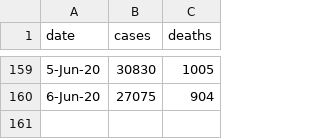
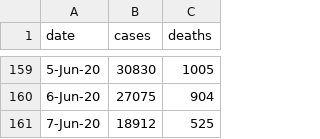
Before and after one commit to cesar-rocha/Covid19DataBrazil, a CSV file: brazil.csv, drawn as a sheet; only a part is shown, gaps mark what is left out.

Commit message:
Updates data

```diff
--- a/brazil.csv
+++ b/brazil.csv
@@ -160 +160,2 @@ date,cases,deaths
 6-Jun-20,27075,904
+7-Jun-20,18912,525
```
